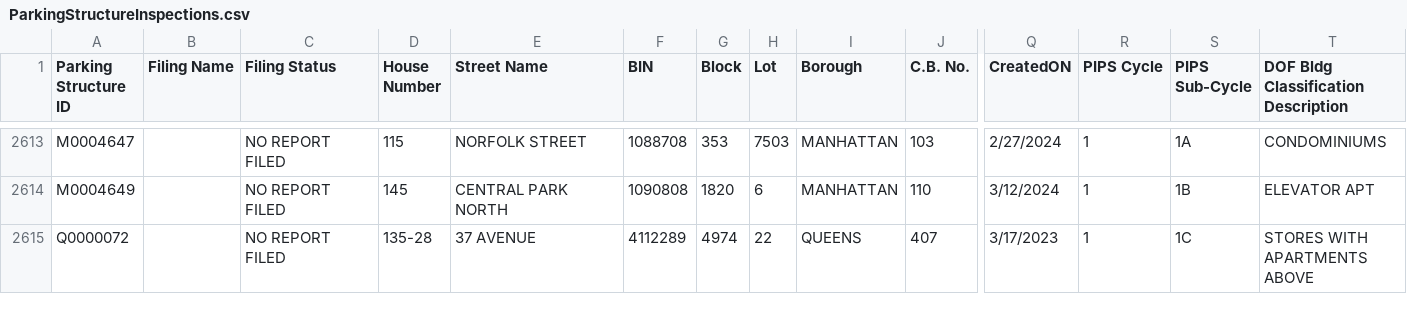
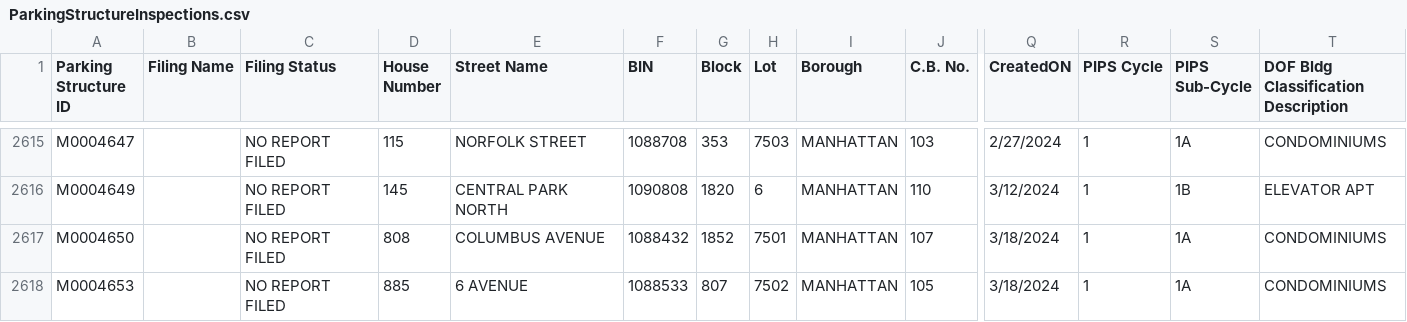
Before and after one commit to NYCDOB/ParkingStructures, a CSV file: data/ParkingStructureInspections.csv, drawn as a sheet; only a part is shown, gaps mark what is left out; the shorter side is filled out with more unchanged rows; rows hold the shown columns only; the diff covers the shown part only; the diff names each change by its address in the sheet, - before the commit and + after, or states it on an @@ line.

Commit message:
update from script Tue 03/19/2024  6:49:59.13

```diff
--- a/data/ParkingStructureInspections.csv
+++ b/data/ParkingStructureInspections.csv
+row 2617: M0004650 |  | NO REPORT FILED | 808 | COLUMBUS AVENUE | 1088432 | 1852 | 7501 | MANHATTAN | 107 | 3/18/2024 | 1 | 1A | CONDOMINIUMS
+row 2618: M0004653 |  | NO REPORT FILED | 885 | 6 AVENUE | 1088533 | 807 | 7502 | MANHATTAN | 105 | 3/18/2024 | 1 | 1A | CONDOMINIUMS
```
Also changed, not shown: 6 added rows and 58 edited cells elsewhere in this file.
